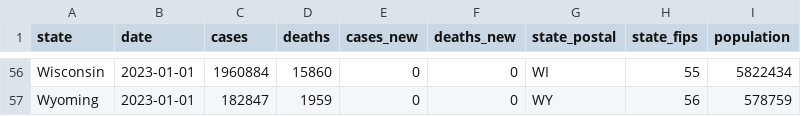
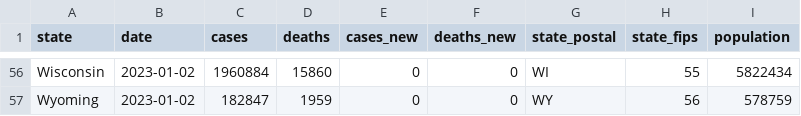
Before and after one commit to paldhous/bami-data, a CSV file: states_latest.csv, drawn as a sheet; only a part is shown, gaps mark what is left out; the diff covers the shown part only; the diff names each change by its address in the sheet, - before the commit and + after, or states it on an @@ line.

```diff
--- a/states_latest.csv
+++ b/states_latest.csv
-B56:B57 (date): 2023-01-01
+B56:B57 (date): 2023-01-02
```
Also changed, not shown: 67 edited cells elsewhere in this file, 2 other files.
